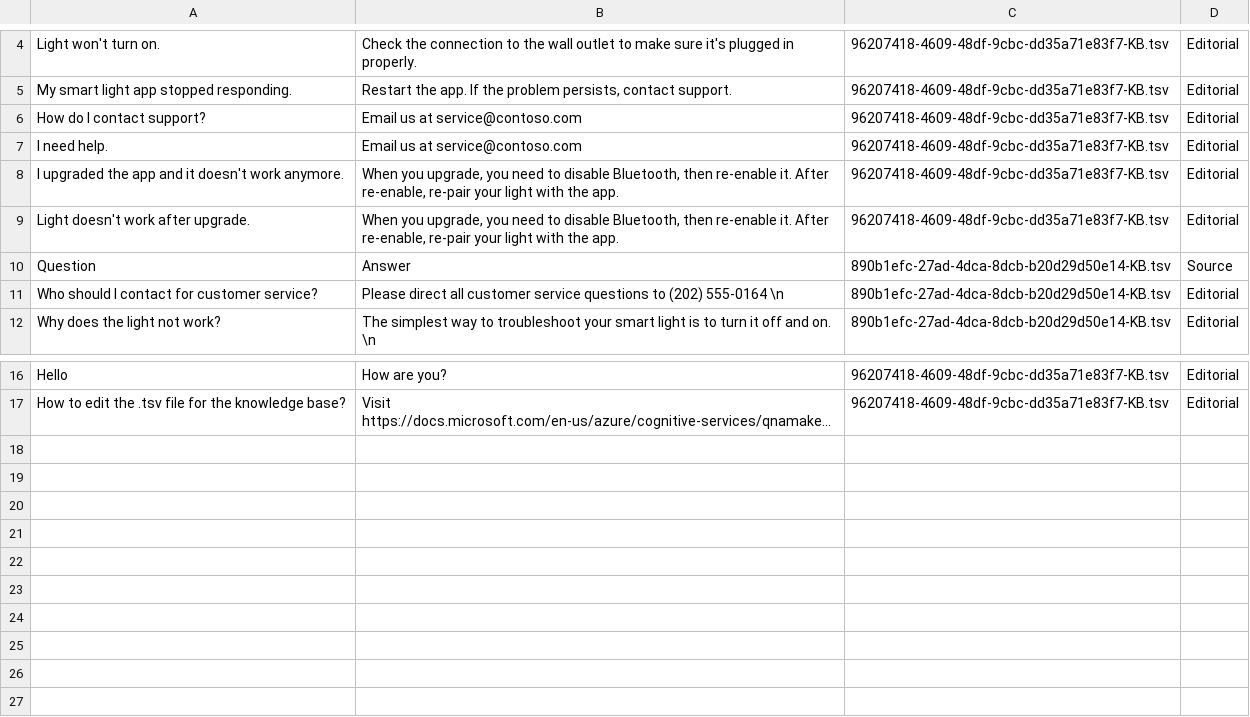
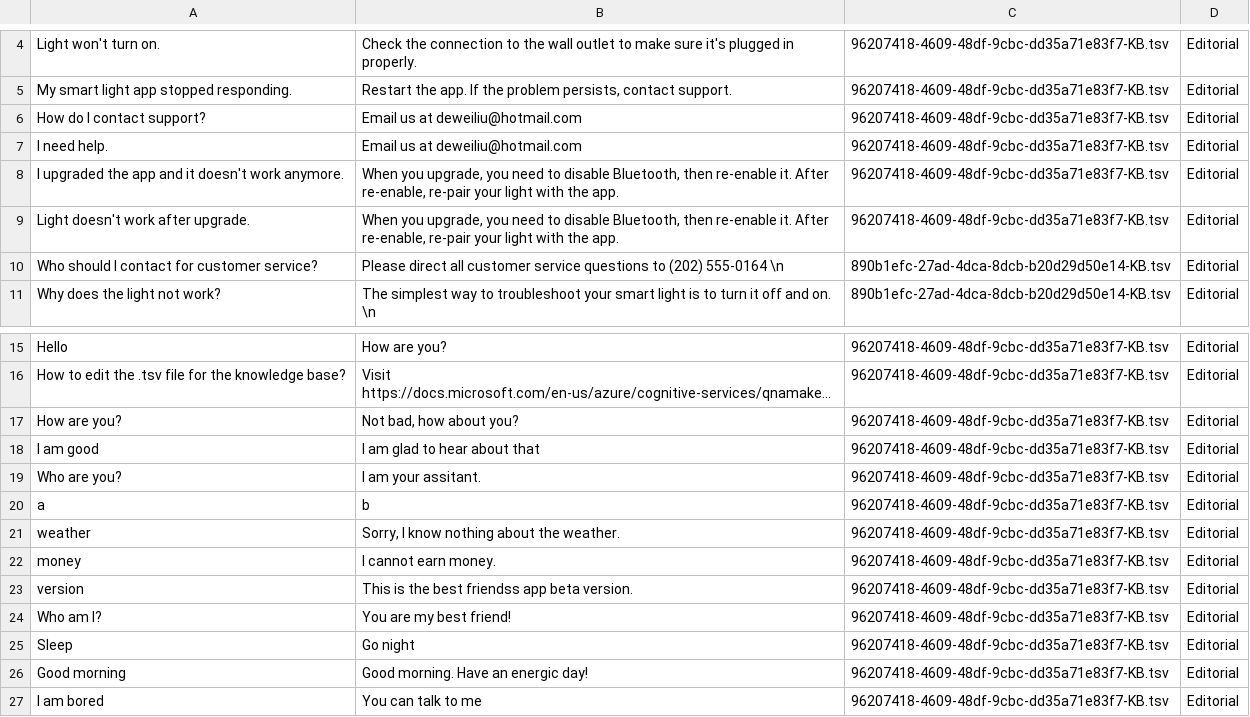
Before and after one commit to deweiliu/best-friends, a TSV file: qna_knowledgebase/smartLightFAQ.tsv, drawn as a sheet; only a part is shown, gaps mark what is left out; long unchanged cells end in …; removed rows and columns are numbered as before the commit, all else as after; the diff names each change by its address in the sheet, - before the commit and + after, or states it on an @@ line.

Commit message:
Updated QnA data file

```diff
--- a/qna_knowledgebase/smartLightFAQ.tsv
+++ b/qna_knowledgebase/smartLightFAQ.tsv
-B6:B7: Email us at service@contoso.com
+B6:B7: Email us at deweiliu@hotmail.com
-row 10: Question | Answer | 890b1efc-27ad-4dca-8dcb-b20d29d50e14-KB.tsv | Source
+row 17: How are you? | Not bad, how about you? | 96207418-4609-48df-9cbc-dd35a71e83f7-KB.tsv | Editorial
+row 18: I am good | I am glad to hear about that | 96207418-4609-48df-9cbc-dd35a71e83f7-KB.tsv | Editorial
+row 19: Who are you? | I am your assitant. | 96207418-4609-48df-9cbc-dd35a71e83f7-KB.tsv | Editorial
+row 20: a | b | 96207418-4609-48df-9cbc-dd35a71e83f7-KB.tsv | Editorial
+row 21: weather | Sorry, I know nothing about the weather. | 96207418-4609-48df-9cbc-dd35a71e83f7-KB.tsv | Editorial
+row 22: money | I cannot earn money. | 96207418-4609-48df-9cbc-dd35a71e83f7-KB.tsv | Editorial
+row 23: version | This is the best friendss app beta version. | 96207418-4609-48df-9cbc-dd35a71e83f7-KB.tsv | Editorial
+row 24: Who am I? | You are my best friend! | 96207418-4609-48df-9cbc-dd35a71e83f7-KB.tsv | Editorial
+row 25: Sleep | Go night | 96207418-4609-48df-9cbc-dd35a71e83f7-KB.tsv | Editorial
+row 26: Good morning | Good morning. Have an energic day! | 96207418-4609-48df-9cbc-dd35a71e83f7-KB.tsv | Editorial
+row 27: I am bored | You can talk to me | 96207418-4609-48df-9cbc-dd35a71e83f7-KB.tsv | Editorial
```
